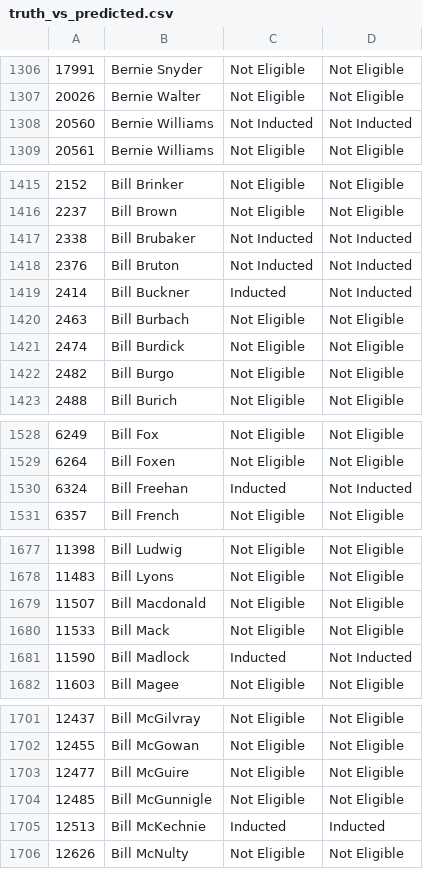
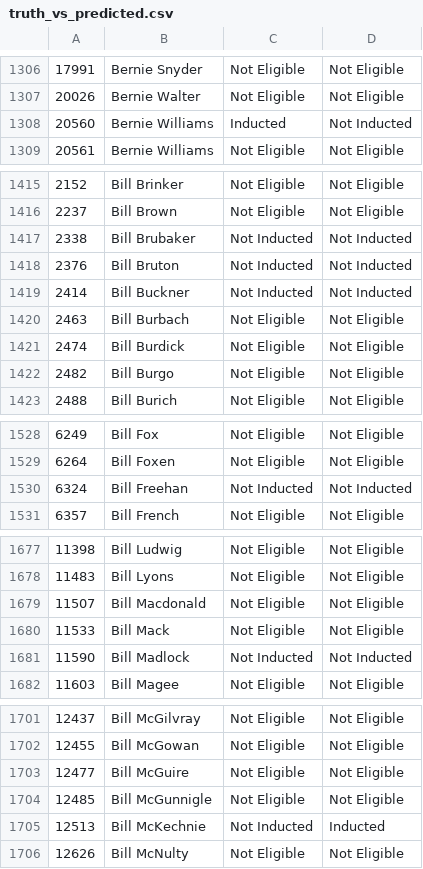
Before and after one commit to INFO-523-SU25/final-project-cortopassi-harville-pelley, a CSV file: data/truth_vs_predicted.csv, drawn as a sheet; only a part is shown, gaps mark what is left out; the diff covers the shown part only.

```diff
--- a/data/truth_vs_predicted.csv
+++ b/data/truth_vs_predicted.csv
@@ -1307,3 +1307,3 @@
 20026,Bernie Walter,Not Eligible,Not Eligible
-20560,Bernie Williams,Not Inducted,Not Inducted
+20560,Bernie Williams,Inducted,Not Inducted
 20561,Bernie Williams,Not Eligible,Not Eligible
@@ -1418,3 +1418,3 @@
 2376,Bill Bruton,Not Inducted,Not Inducted
-2414,Bill Buckner,Inducted,Not Inducted
+2414,Bill Buckner,Not Inducted,Not Inducted
 2463,Bill Burbach,Not Eligible,Not Eligible
@@ -1529,3 +1529,3 @@
 6264,Bill Foxen,Not Eligible,Not Eligible
-6324,Bill Freehan,Inducted,Not Inducted
+6324,Bill Freehan,Not Inducted,Not Inducted
 6357,Bill French,Not Eligible,Not Eligible
@@ -1680,3 +1680,3 @@
 11533,Bill Mack,Not Eligible,Not Eligible
-11590,Bill Madlock,Inducted,Not Inducted
+11590,Bill Madlock,Not Inducted,Not Inducted
 11603,Bill Magee,Not Eligible,Not Eligible
@@ -1704,3 +1704,3 @@
 12485,Bill McGunnigle,Not Eligible,Not Eligible
-12513,Bill McKechnie,Inducted,Inducted
+12513,Bill McKechnie,Not Inducted,Inducted
 12626,Bill McNulty,Not Eligible,Not Eligible
```
Also changed, not shown: 93 edited cells elsewhere in this file, 1 other file.
